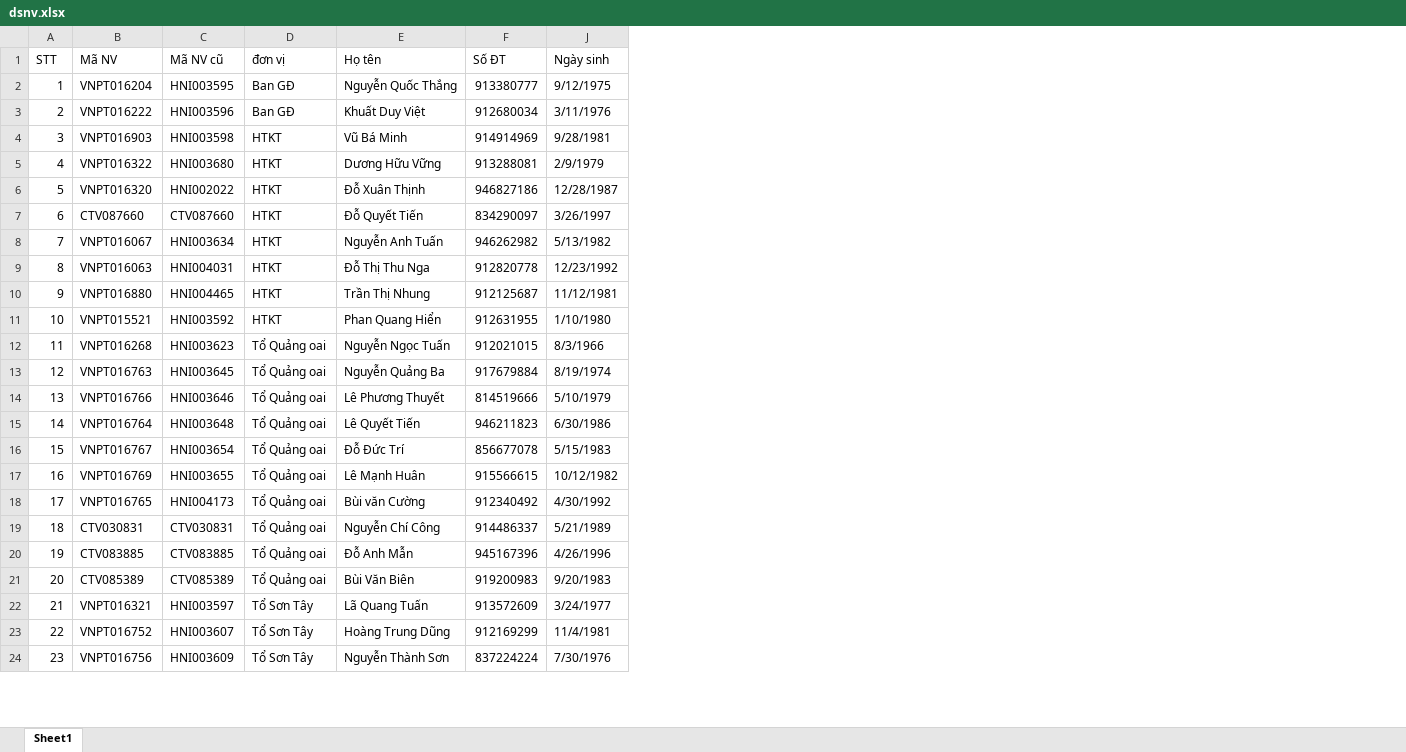
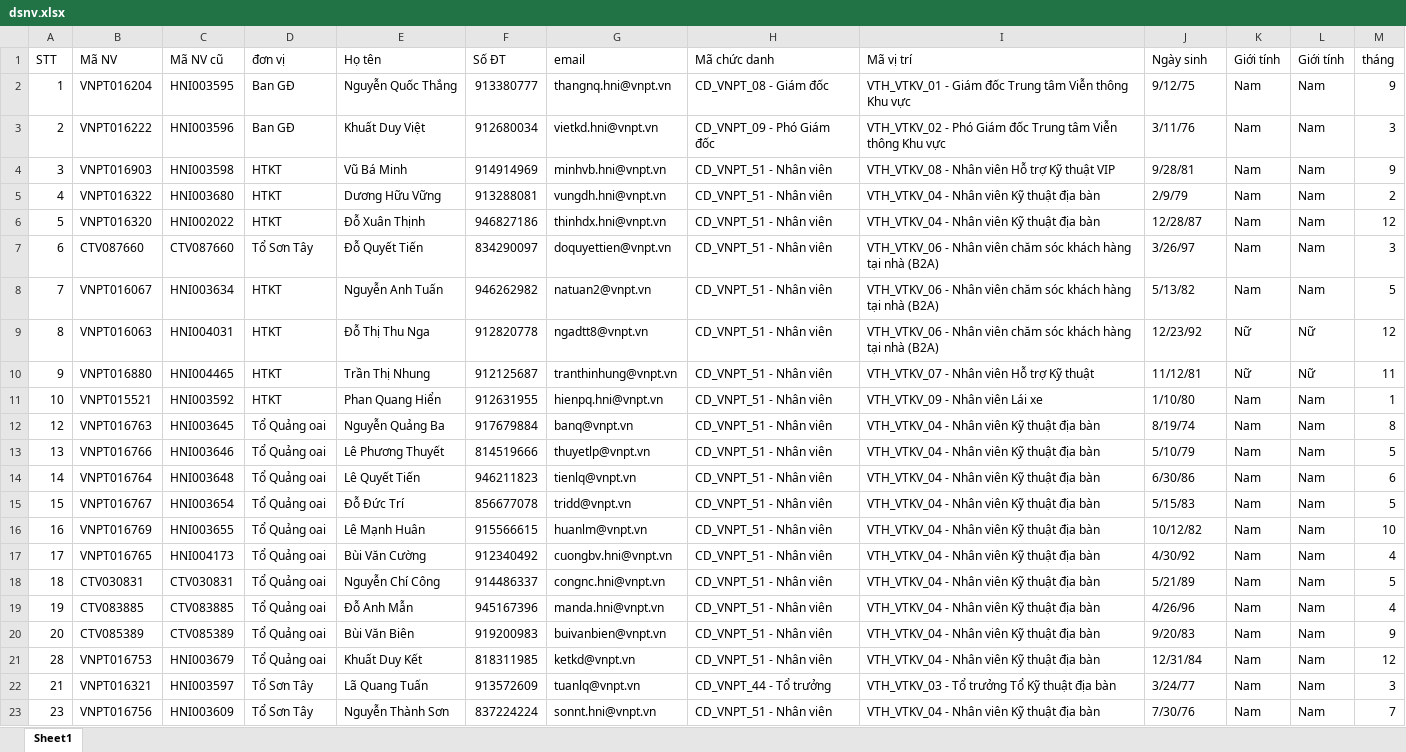
Before and after one commit to Dothinh2812/baocaohanoi, an Excel workbook: dsnv.xlsx, sheet Sheet1, drawn as a sheet; only a part is shown; values as stored, in another font and other column widths than the file's, no cell formats; removed rows and columns are numbered as before the commit, all else as after; the diff covers the shown part only; the diff names each change by its address in the sheet, - before the commit and + after, or states it on an @@ line.

```diff
--- a/dsnv.xlsx (sheet Sheet1)
+++ b/dsnv.xlsx (sheet Sheet1)
@@ column G (email) unhidden, rows 2-20: thangnq.hni@vnpt.vn | vietkd.hni@vnpt.vn | minhvb.hni@vnpt.vn | vungdh.hni@vnpt.vn | thinhdx.hni@vnpt.vn | doquyettien@vnpt.vn | natuan2@vnpt.vn | ngadtt8@vnpt.vn | tranthinhung@vnpt.vn | hienpq.hni@vnpt.vn | banq@vnpt.vn | thuyetlp@vnpt.vn | tienlq@vnpt.vn | tridd@vnpt.vn | huanlm@vnpt.vn | cuongbv.hni@vnpt.vn | congnc.hni@vnpt.vn | manda.hni@vnpt.vn | buivanbien@vnpt.vn; rows 22-23: tuanlq@vnpt.vn | sonnt.hni@vnpt.vn @@
@@ column H (Mã chức danh) unhidden, rows 2-20: CD_VNPT_08 - Giám đốc | CD_VNPT_09 - Phó Giám đốc | CD_VNPT_51 - Nhân viên | CD_VNPT_51 - Nhân viên | CD_VNPT_51 - Nhân viên | CD_VNPT_51 - Nhân viên | CD_VNPT_51 - Nhân viên | CD_VNPT_51 - Nhân viên | CD_VNPT_51 - Nhân viên | CD_VNPT_51 - Nhân viên | CD_VNPT_51 - Nhân viên | CD_VNPT_51 - Nhân viên | CD_VNPT_51 - Nhân viên | CD_VNPT_51 - Nhân viên | CD_VNPT_51 - Nhân viên | CD_VNPT_51 - Nhân viên | CD_VNPT_51 - Nhân viên | CD_VNPT_51 - Nhân viên | CD_VNPT_51 - Nhân viên; rows 22-23: CD_VNPT_44 - Tổ trưởng | CD_VNPT_51 - Nhân viên @@
@@ column I (Mã vị trí) unhidden, rows 2-20: VTH_VTKV_01 - Giám đốc Trung tâm Viễn thông Khu vực | VTH_VTKV_02 - Phó Giám đốc Trung tâm Viễn thông Khu vực | VTH_VTKV_08 - Nhân viên Hỗ trợ Kỹ thuật VIP | VTH_VTKV_04 - Nhân viên Kỹ thuật địa bàn | VTH_VTKV_04 - Nhân viên Kỹ thuật địa bàn | VTH_VTKV_06 - Nhân viên chăm sóc khách hàng tại nhà (B2A) | VTH_VTKV_06 - Nhân viên chăm sóc khách hàng tại nhà (B2A) | VTH_VTKV_06 - Nhân viên chăm sóc khách hàng tại nhà (B2A) | VTH_VTKV_07 - Nhân viên Hỗ trợ Kỹ thuật | VTH_VTKV_09 - Nhân viên Lái xe | VTH_VTKV_04 - Nhân viên Kỹ thuật địa bàn | VTH_VTKV_04 - Nhân viên Kỹ thuật địa bàn | VTH_VTKV_04 - Nhân viên Kỹ thuật địa bàn | VTH_VTKV_04 - Nhân viên Kỹ thuật địa bàn | VTH_VTKV_04 - Nhân viên Kỹ thuật địa bàn | VTH_VTKV_04 - Nhân viên Kỹ thuật địa bàn | VTH_VTKV_04 - Nhân viên Kỹ thuật địa bàn | VTH_VTKV_04 - Nhân viên Kỹ thuật địa bàn | VTH_VTKV_04 - Nhân viên Kỹ thuật địa bàn; rows 22-23: VTH_VTKV_03 - Tổ trưởng Tổ Kỹ thuật địa bàn | VTH_VTKV_04 - Nhân viên Kỹ thuật địa bàn @@
@@ column K (Giới tính) unhidden, rows 2-20: Nam | Nam | Nam | Nam | Nam | Nam | Nam | Nữ | Nữ | Nam | Nam | Nam | Nam | Nam | Nam | Nam | Nam | Nam | Nam; rows 22-23: Nam | Nam @@
@@ column L (Giới tính) unhidden, rows 2-20: Nam | Nam | Nam | Nam | Nam | Nam | Nam | Nữ | Nữ | Nam | Nam | Nam | Nam | Nam | Nam | Nam | Nam | Nam | Nam; rows 22-23: Nam | Nam @@
@@ column M (tháng) unhidden, rows 2-20: 9 | 3 | 9 | 2 | 12 | 3 | 5 | 12 | 11 | 1 | 8 | 5 | 6 | 5 | 10 | 4 | 5 | 4 | 9; rows 22-23: 3 | 7 @@
-J2 (Ngày sinh): 9/12/1975
+J2 (Ngày sinh): 9/12/75
-J3 (Ngày sinh): 3/11/1976
+J3 (Ngày sinh): 3/11/76
-J4 (Ngày sinh): 9/28/1981
+J4 (Ngày sinh): 9/28/81
-J5 (Ngày sinh): 2/9/1979
+J5 (Ngày sinh): 2/9/79
-J6 (Ngày sinh): 12/28/1987
+J6 (Ngày sinh): 12/28/87
-D7 (đơn vị): HTKT
+D7 (đơn vị): Tổ Sơn Tây
-J7 (Ngày sinh): 3/26/1997
+J7 (Ngày sinh): 3/26/97
-J8 (Ngày sinh): 5/13/1982
+J8 (Ngày sinh): 5/13/82
-J9 (Ngày sinh): 12/23/1992
+J9 (Ngày sinh): 12/23/92
-J10 (Ngày sinh): 11/12/1981
+J10 (Ngày sinh): 11/12/81
-J11 (Ngày sinh): 1/10/1980
+J11 (Ngày sinh): 1/10/80
-row 12: 11 | VNPT016268 | HNI003623 | Tổ Quảng oai | Nguyễn Ngọc Tuấn | 912021015 | 8/3/1966
-J12 (Ngày sinh): 8/19/1974
+J12 (Ngày sinh): 8/19/74
-J13 (Ngày sinh): 5/10/1979
+J13 (Ngày sinh): 5/10/79
-J14 (Ngày sinh): 6/30/1986
+J14 (Ngày sinh): 6/30/86
-J15 (Ngày sinh): 5/15/1983
+J15 (Ngày sinh): 5/15/83
-J16 (Ngày sinh): 10/12/1982
+J16 (Ngày sinh): 10/12/82
-E17 (Họ tên): Bùi văn Cường
+E17 (Họ tên): Bùi Văn Cường
-J17 (Ngày sinh): 4/30/1992
+J17 (Ngày sinh): 4/30/92
-J18 (Ngày sinh): 5/21/1989
+J18 (Ngày sinh): 5/21/89
-J19 (Ngày sinh): 4/26/1996
+J19 (Ngày sinh): 4/26/96
-J20 (Ngày sinh): 9/20/1983
+J20 (Ngày sinh): 9/20/83
+row 21: 28 | VNPT016753 | HNI003679 | Tổ Quảng oai | Khuất Duy Kết | 818311985 | ketkd@vnpt.vn | CD_VNPT_51 - Nhân viên | VTH_VTKV_04 - Nhân viên Kỹ thuật địa bàn | 12/31/84 | Nam | Nam | 12
-J22 (Ngày sinh): 3/24/1977
+J22 (Ngày sinh): 3/24/77
-row 23: 22 | VNPT016752 | HNI003607 | Tổ Sơn Tây | Hoàng Trung Dũng | 912169299 | 11/4/1981
-J23 (Ngày sinh): 7/30/1976
+J23 (Ngày sinh): 7/30/76
```
Also changed, not shown: 4 added rows, 2 removed rows and 23 edited cells elsewhere in this sheet, cell formats, hidden cells, du_lieu_tham_chieu/LOAI_TRU_C1.5.xlsx, du_lieu_tham_chieu/ds_phieu_loai_tru.xlsx, 30 other files.
